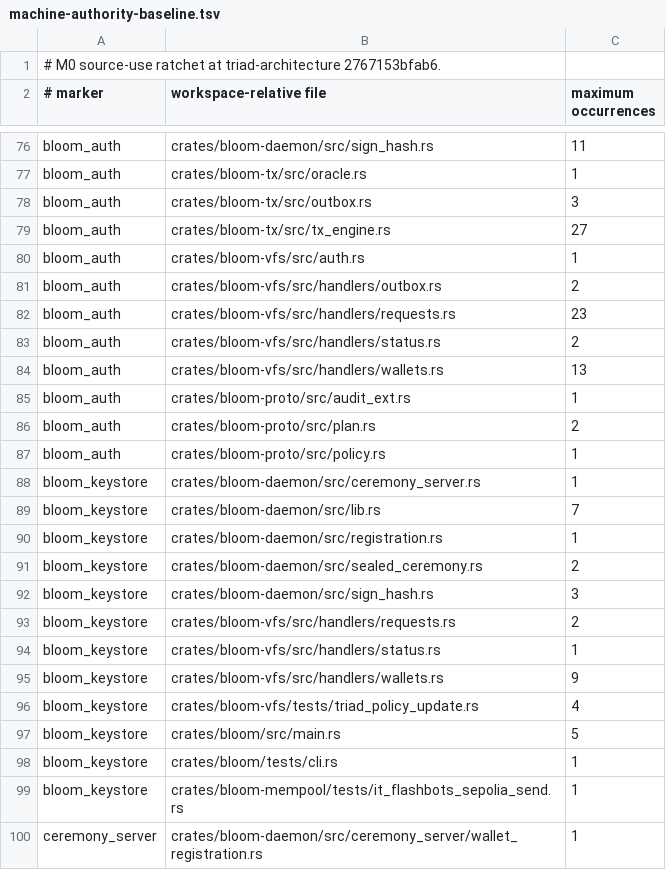
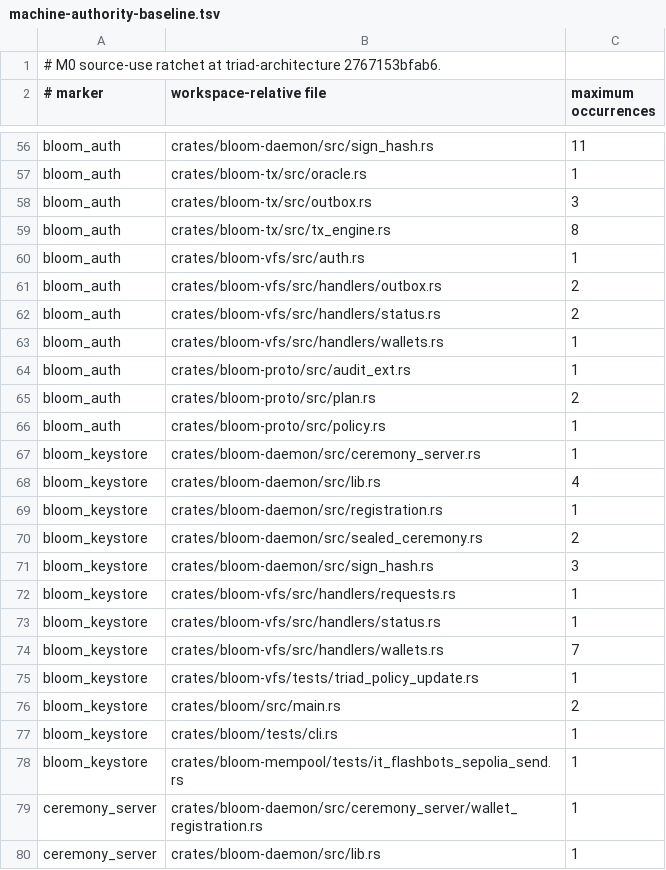
Before and after one commit to LifeAnalysis/bloom, a TSV file: packaging/triad/release/machine-authority-baseline.tsv, drawn as a sheet; only a part is shown, gaps mark what is left out; the shorter side is filled out with more unchanged rows; the diff covers the shown part only.

```diff
--- a/packaging/triad/release/machine-authority-baseline.tsv
+++ b/packaging/triad/release/machine-authority-baseline.tsv
@@ -78,8 +58,7 @@ bloom_auth	crates/bloom-tx/src/oracle.rs	1
 bloom_auth	crates/bloom-tx/src/outbox.rs	3
-bloom_auth	crates/bloom-tx/src/tx_engine.rs	27
+bloom_auth	crates/bloom-tx/src/tx_engine.rs	8
 bloom_auth	crates/bloom-vfs/src/auth.rs	1
 bloom_auth	crates/bloom-vfs/src/handlers/outbox.rs	2
-bloom_auth	crates/bloom-vfs/src/handlers/requests.rs	23
 bloom_auth	crates/bloom-vfs/src/handlers/status.rs	2
-bloom_auth	crates/bloom-vfs/src/handlers/wallets.rs	13
+bloom_auth	crates/bloom-vfs/src/handlers/wallets.rs	1
 bloom_auth	crates/bloom-proto/src/audit_ext.rs	1
@@ -88,3 +67,3 @@ bloom_auth	crates/bloom-proto/src/policy.rs	1
 bloom_keystore	crates/bloom-daemon/src/ceremony_server.rs	1
-bloom_keystore	crates/bloom-daemon/src/lib.rs	7
+bloom_keystore	crates/bloom-daemon/src/lib.rs	4
 bloom_keystore	crates/bloom-daemon/src/registration.rs	1
@@ -92,7 +71,7 @@ bloom_keystore	crates/bloom-daemon/src/sealed_ceremony.rs	2
 bloom_keystore	crates/bloom-daemon/src/sign_hash.rs	3
-bloom_keystore	crates/bloom-vfs/src/handlers/requests.rs	2
+bloom_keystore	crates/bloom-vfs/src/handlers/requests.rs	1
 bloom_keystore	crates/bloom-vfs/src/handlers/status.rs	1
-bloom_keystore	crates/bloom-vfs/src/handlers/wallets.rs	9
-bloom_keystore	crates/bloom-vfs/tests/triad_policy_update.rs	4
-bloom_keystore	crates/bloom/src/main.rs	5
+bloom_keystore	crates/bloom-vfs/src/handlers/wallets.rs	7
+bloom_keystore	crates/bloom-vfs/tests/triad_policy_update.rs	1
+bloom_keystore	crates/bloom/src/main.rs	2
 bloom_keystore	crates/bloom/tests/cli.rs	1
```
Also changed, not shown: 1 added row, 27 removed rows and 8 edited cells elsewhere in this file, 15 other files.
